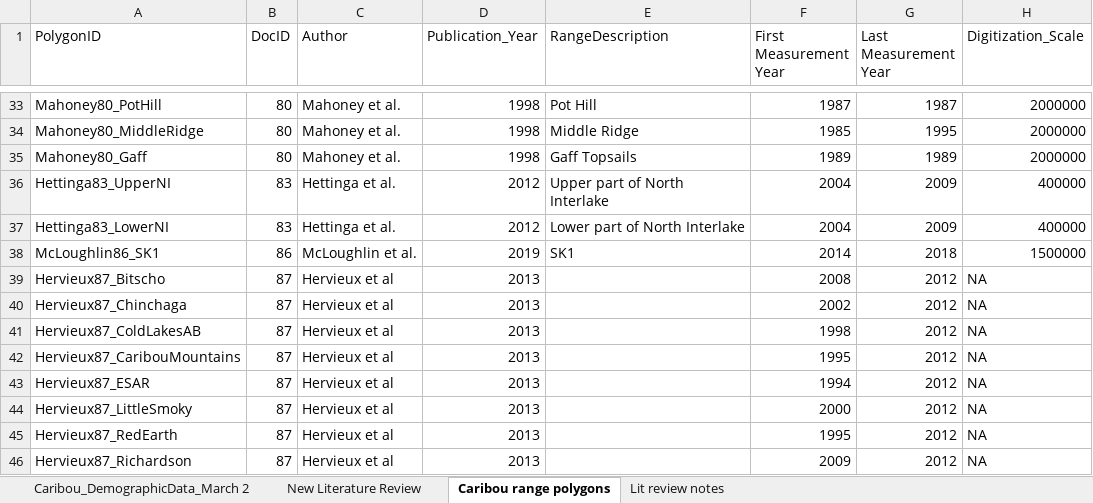
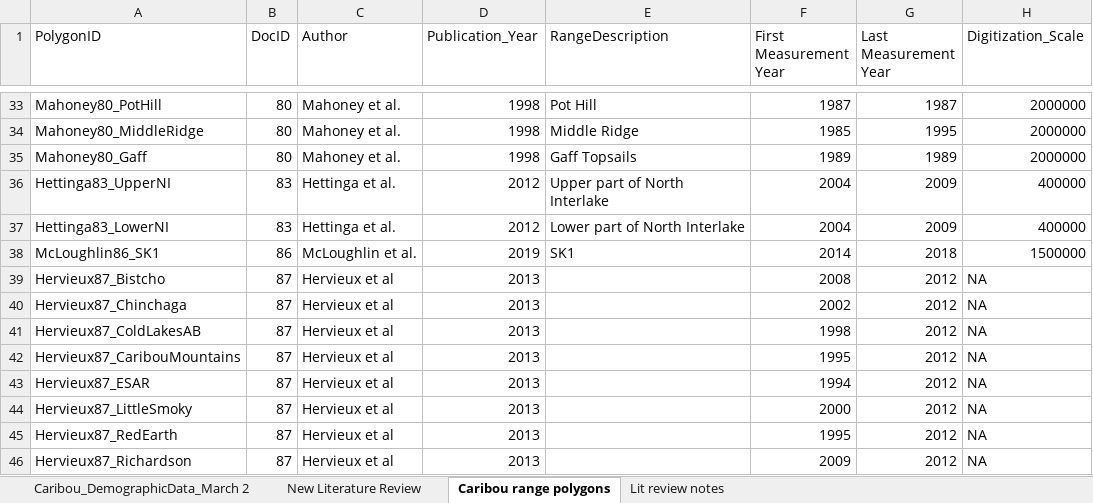
Before and after one commit to ianmseddy/Caribou_Demography_MetaAnalysis, an Excel workbook: Caribou_DemographicData_Worksheets.xlsx, sheet Caribou range polygons, drawn as a sheet; only a part is shown, gaps mark what is left out; values as stored, in another font and other column widths than the file's, no borders; the diff names each change by its address in the sheet, - before the commit and + after, or states it on an @@ line.

```diff
--- a/Caribou_DemographicData_Worksheets.xlsx (sheet Caribou range polygons)
+++ b/Caribou_DemographicData_Worksheets.xlsx (sheet Caribou range polygons)
-A39 (PolygonID): Hervieux87_Bitscho
+A39 (PolygonID): Hervieux87_Bistcho
```
Also changed, not shown: sheet Lit review notes, 2 other files.
